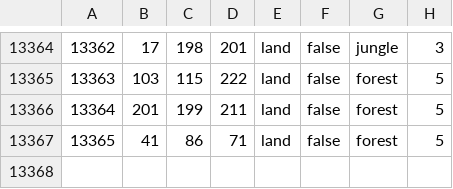
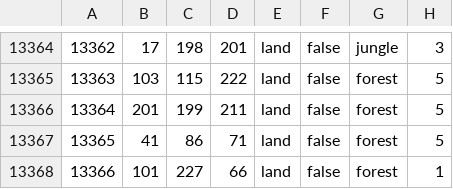
Before and after one commit to zov-organization/hohli, a CSV file: map/definition.csv, drawn as a sheet; only a part is shown, gaps mark what is left out.

```diff
--- a/map/definition.csv
+++ b/map/definition.csv
@@ -13367 +13367,2 @@
 13365;41;86;71;land;false;forest;5
+13366;101;227;66;land;false;forest;1
```
Also changed, not shown: 4 other files.
